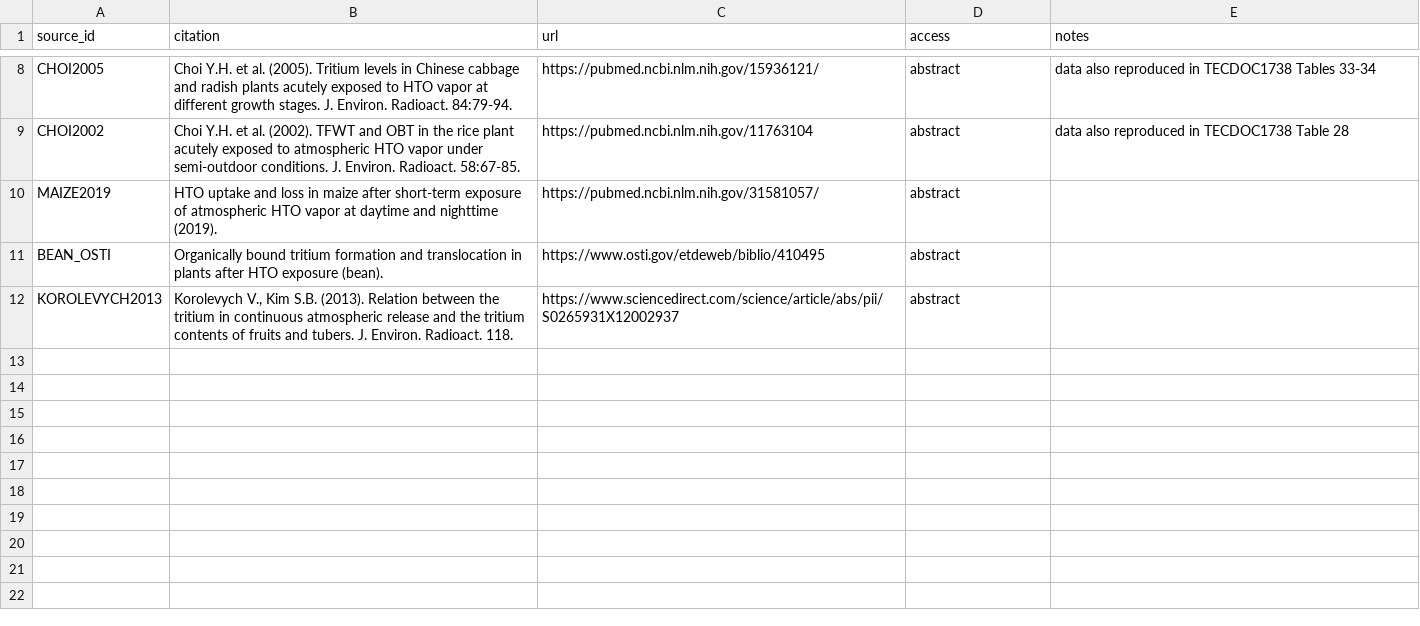
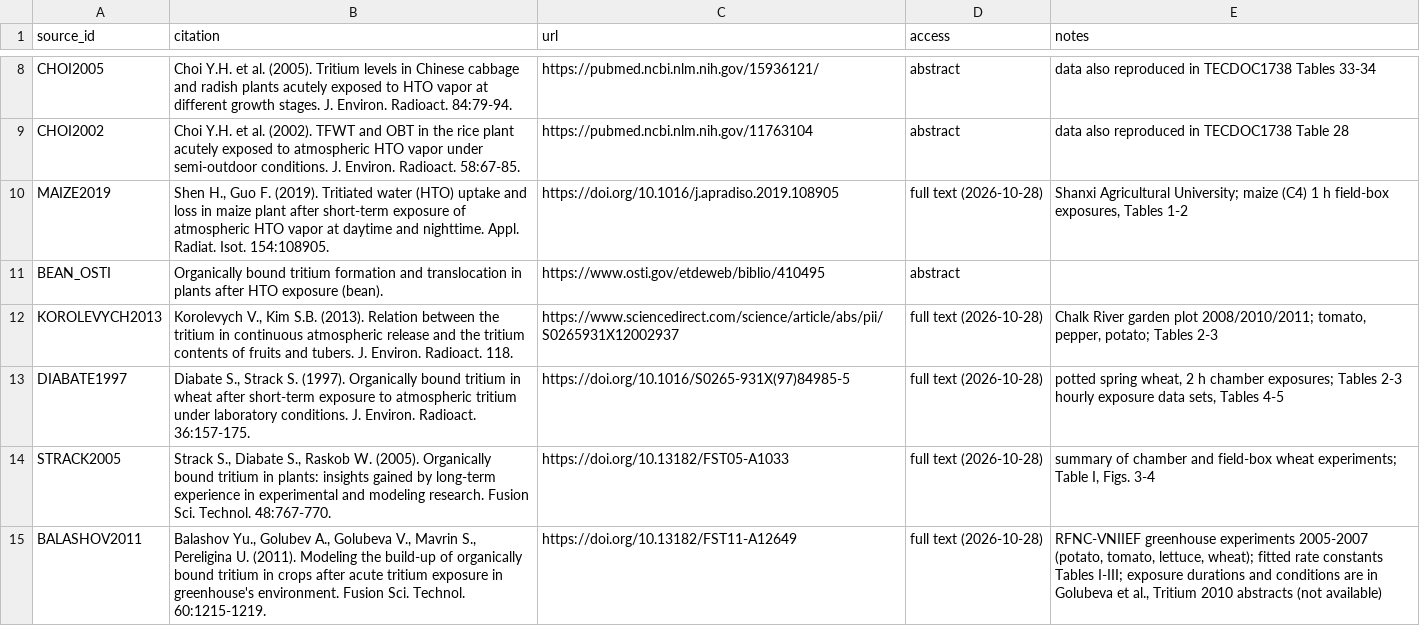
Before and after one commit to rsk-ff/Dmitte, a CSV file: validation/benchmarks/sources.csv, drawn as a sheet; only a part is shown, gaps mark what is left out; the diff names each change by its address in the sheet, - before the commit and + after, or states it on an @@ line.

```diff
--- a/validation/benchmarks/sources.csv
+++ b/validation/benchmarks/sources.csv
-B10 (citation): HTO uptake and loss in maize after short-term exposure of atmospheric HTO vapor at daytime and nighttime (2019).
+B10 (citation): Shen H., Guo F. (2019). Tritiated water (HTO) uptake and loss in maize plant after short-term exposure of atmospheric HTO vapor at daytime and nighttime. Appl. Radiat. Isot. 154:108905.
-C10 (url): https://pubmed.ncbi.nlm.nih.gov/31581057/
+C10 (url): https://doi.org/10.1016/j.apradiso.2019.108905
-D10 (access): abstract
+D10 (access): full text (2026-10-28)
-E10 (notes): (empty)
+E10 (notes): Shanxi Agricultural University; maize (C4) 1 h field-box exposures, Tables 1-2
-D12 (access): abstract
+D12 (access): full text (2026-10-28)
-E12 (notes): (empty)
+E12 (notes): Chalk River garden plot 2008/2010/2011; tomato, pepper, potato; Tables 2-3
+row 13: DIABATE1997 | Diabate S., Strack S. (1997). Organically bound tritium in wheat after short-term exposure to atmospheric tritium under laboratory conditions. J. Environ. Radioact. 36:157-175. | https://doi.org/10.1016/S0265-931X(97)84985-5 | full text (2026-10-28) | potted spring wheat, 2 h chamber exposures; Tables 2-3 hourly exposure data sets, Tables 4-5
+row 14: STRACK2005 | Strack S., Diabate S., Raskob W. (2005). Organically bound tritium in plants: insights gained by long-term experience in experimental and modeling research. Fusion Sci. Technol. 48:767-770. | https://doi.org/10.13182/FST05-A1033 | full text (2026-10-28) | summary of chamber and field-box wheat experiments; Table I, Figs. 3-4
+row 15: BALASHOV2011 | Balashov Yu., Golubev A., Golubeva V., Mavrin S., Pereligina U. (2011). Modeling the build-up of organically bound tritium in crops after acute tritium exposure in greenhouse's environment. Fusion Sci. Technol. 60:1215-1219. | https://doi.org/10.13182/FST11-A12649 | full text (2026-10-28) | RFNC-VNIIEF greenhouse experiments 2005-2007 (potato, tomato, lettuce, wheat); fitted rate constants Tables I-III; exposure durations and conditions are in Golubeva et al., Tritium 2010 abstracts (not available)
```
Also changed, not shown: validation/results/benchmark_comparison.csv, 19 other files.
